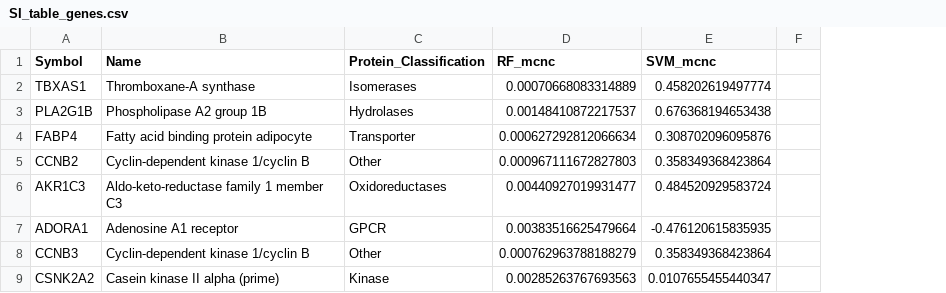
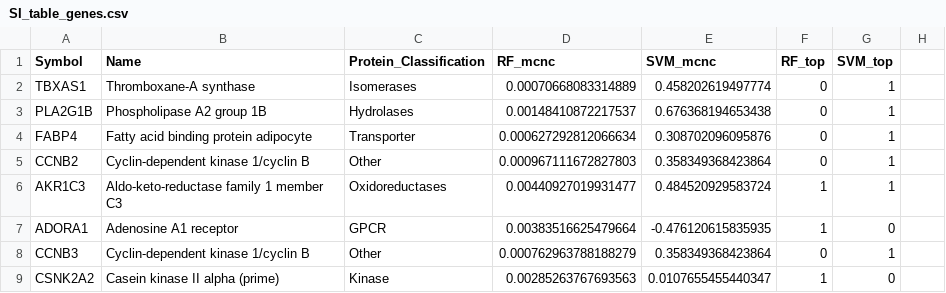
Before and after one commit to anikaliu/CAMDA-DILI, a CSV file: Machine_Learning/data/enrichment/SI_table_genes.csv, drawn as a sheet; only a part is shown; removed rows and columns are numbered as before the commit, all else as after; the diff names each change by its address in the sheet, - before the commit and + after, or states it on an @@ line.

```diff
--- a/Machine_Learning/data/enrichment/SI_table_genes.csv
+++ b/Machine_Learning/data/enrichment/SI_table_genes.csv
-column F, empty
+column F (RF_top), rows 2-9: 0 | 0 | 0 | 0 | 1 | 1 | 0 | 1
+column G (SVM_top), rows 2-9: 1 | 1 | 1 | 1 | 1 | 0 | 1 | 0
+column H, empty
```
Also changed, not shown: 3 other files.
